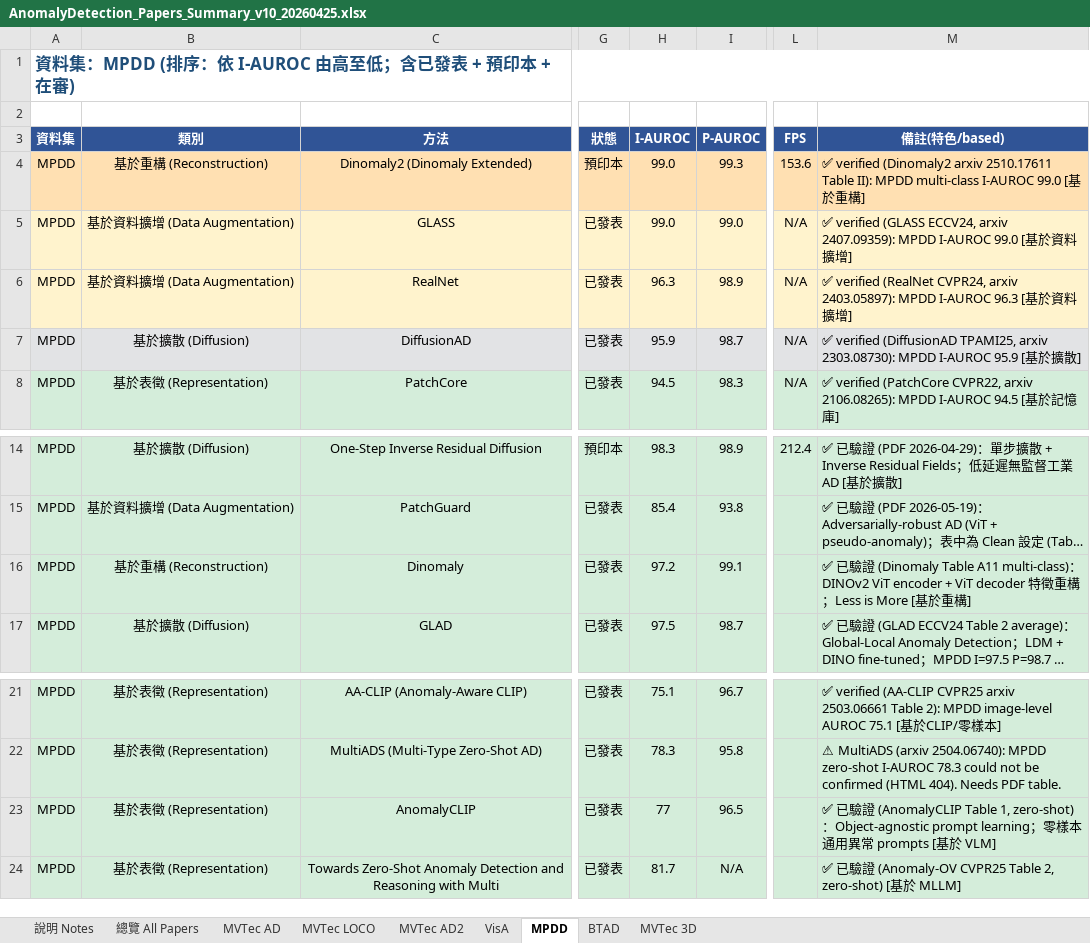
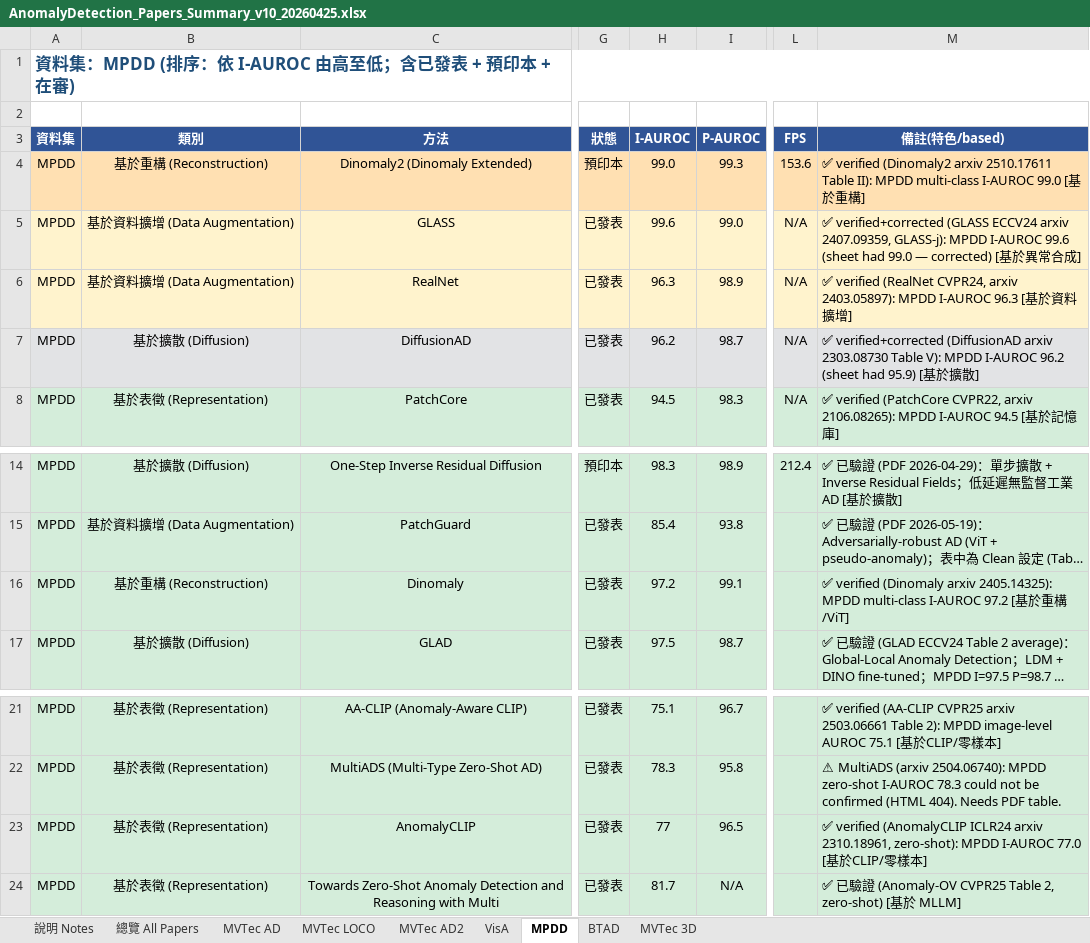
Before and after one commit to 112378074/NTUT-IVI-Lab--SOTA-Literature-Viewer, an Excel workbook: AnomalyDetection_Papers_Summary_v10_20260425.xlsx, sheet MPDD, drawn as a sheet; only a part is shown, gaps mark what is left out; long unchanged cells end in …; values as stored, in another font and other column widths than the file's, no borders; the diff names each change by its address in the sheet, - before the commit and + after, or states it on an @@ line.

```diff
--- a/AnomalyDetection_Papers_Summary_v10_20260425.xlsx (sheet MPDD)
+++ b/AnomalyDetection_Papers_Summary_v10_20260425.xlsx (sheet MPDD)
-H5 (I-AUROC): 99.0
+H5 (I-AUROC): 99.6
-M5 (備註(特色/based)): ✅ verified (GLASS ECCV24, arxiv 2407.09359): MPDD I-AUROC 99.0 [基於資料擴增]
+M5 (備註(特色/based)): ✅ verified+corrected (GLASS ECCV24 arxiv 2407.09359, GLASS-j): MPDD I-AUROC 99.6 (sheet had 99.0 — corrected) [基於異常合成]
-H7 (I-AUROC): 95.9
+H7 (I-AUROC): 96.2
-M7 (備註(特色/based)): ✅ verified (DiffusionAD TPAMI25, arxiv 2303.08730): MPDD I-AUROC 95.9 [基…
+M7 (備註(特色/based)): ✅ verified+corrected (DiffusionAD arxiv 2303.08730 Table V): MPDD I-AUROC 96.2 (sheet had 95.9) [基…
-M16 (備註(特色/based)): ✅ 已驗證 (Dinomaly Table A11 multi-class)：DINOv2 ViT encoder + ViT decoder 特徵重構；Less is More [基於重構]
+M16 (備註(特色/based)): ✅ verified (Dinomaly arxiv 2405.14325): MPDD multi-class I-AUROC 97.2 [基於重構/ViT]
-M23 (備註(特色/based)): ✅ 已驗證 (AnomalyCLIP Table 1, zero-shot)：Object-agnostic prompt learning；零樣本通用異常 prompts [基於 VLM]
+M23 (備註(特色/based)): ✅ verified (AnomalyCLIP ICLR24 arxiv 2310.18961, zero-shot): MPDD I-AUROC 77.0 [基於CLIP/零樣本]
```
Also changed, not shown: sheet VisA, sheet MVTec AD, sheet BTAD, sheet MVTec 3D, 2 other files.
